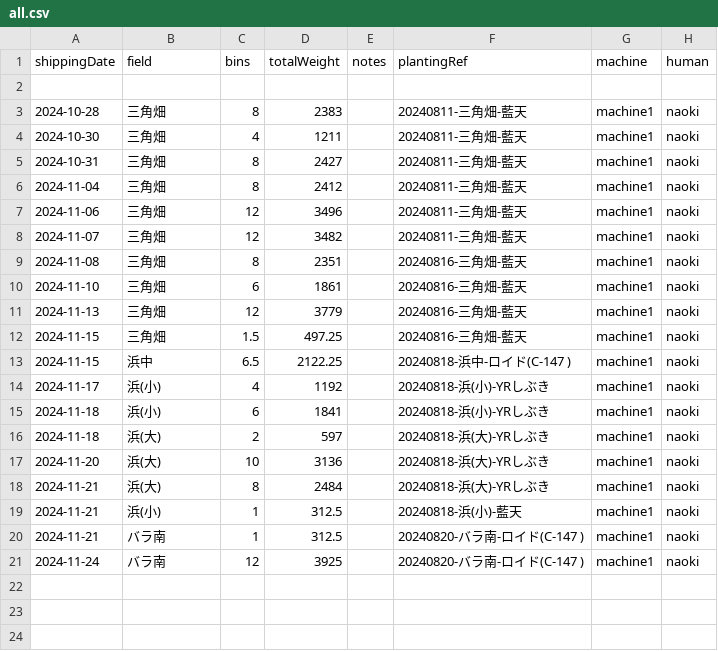
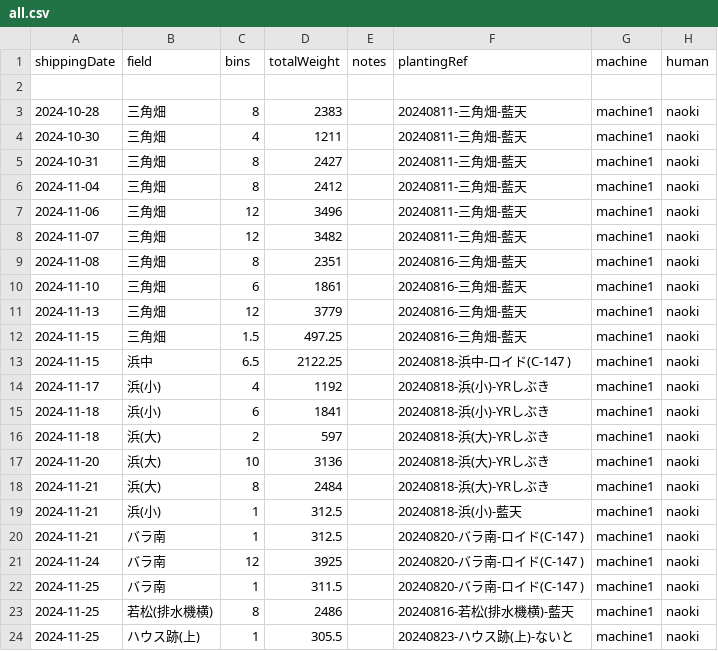
Before and after one commit to yamamoto-to-farm/yamamoto-farm-log, a CSV file: logs/weight/all.csv, drawn as a sheet.

```diff
--- a/logs/weight/all.csv
+++ b/logs/weight/all.csv
@@ -21 +21,4 @@ shippingDate,field,bins,totalWeight,notes,plantingRef,machine,human
 2024-11-24,バラ南,12,3925,,20240820-バラ南-ロイド(C-147 ),machine1,naoki
+2024-11-25,バラ南,1,311.5,,20240820-バラ南-ロイド(C-147 ),machine1,naoki
+2024-11-25,若松(排水機横),8,2486,,20240816-若松(排水機横)-藍天,machine1,naoki
+2024-11-25,ハウス跡(上),1,305.5,,20240823-ハウス跡(上)-ないと,machine1,naoki
```
Also changed, not shown: 1 other file.
